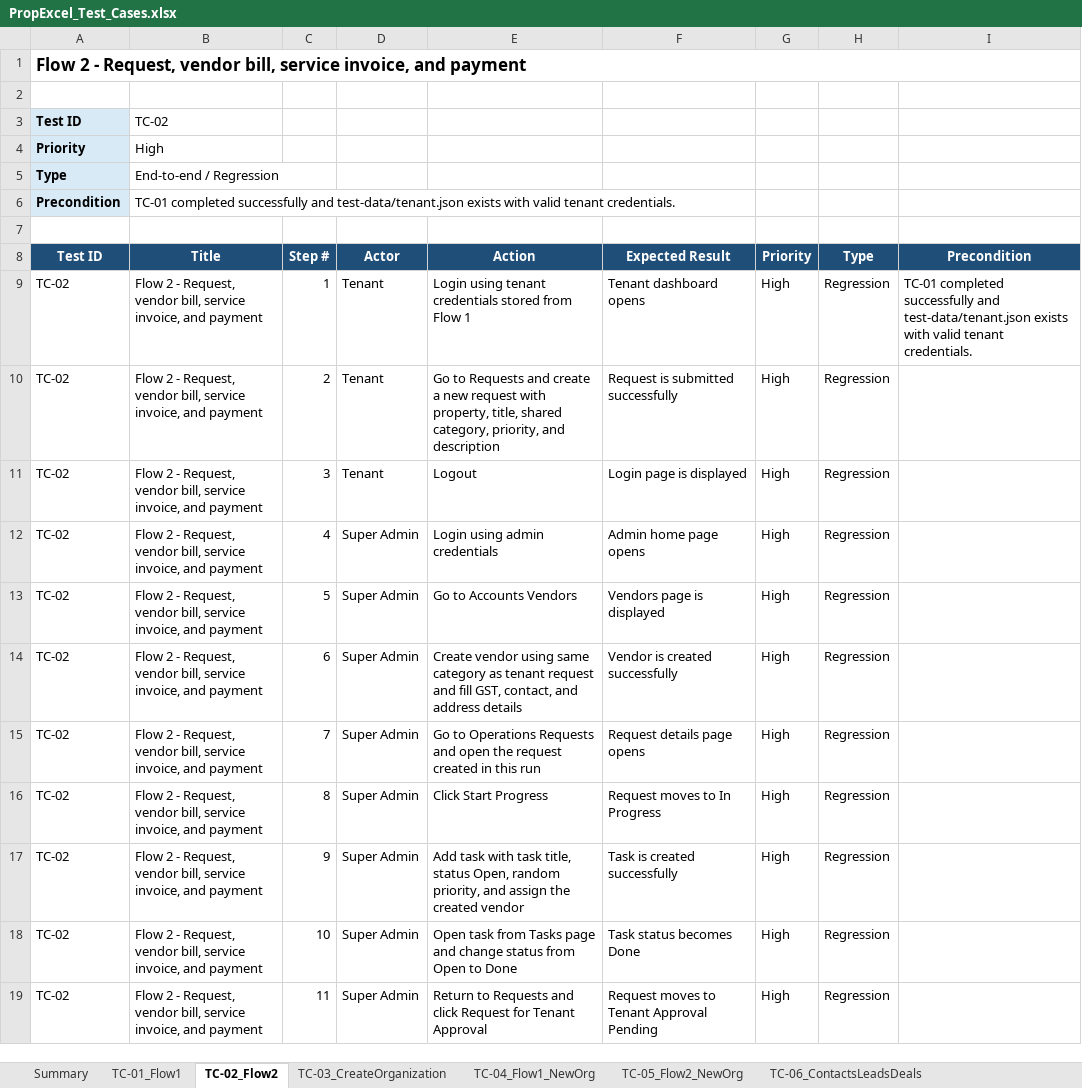
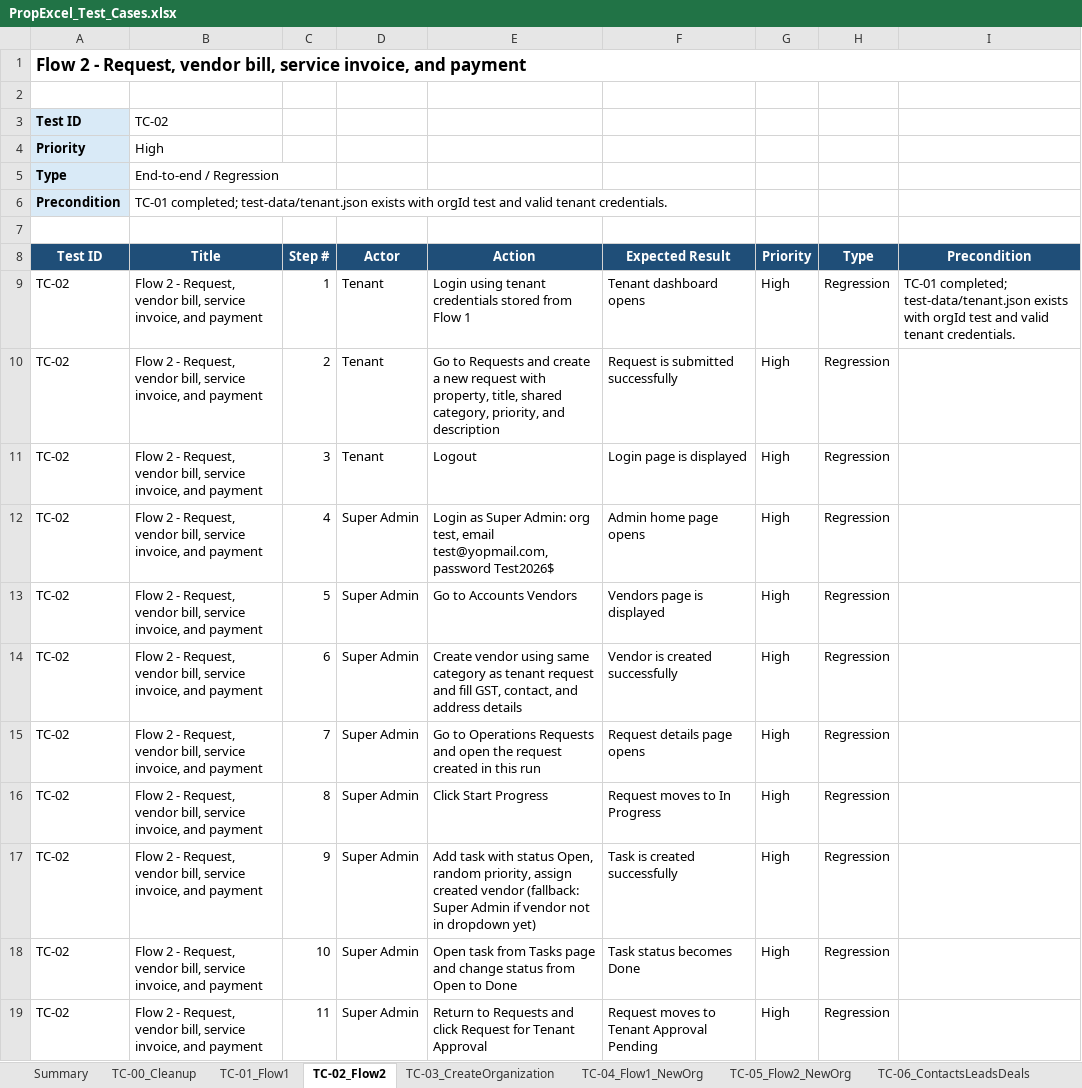
Before and after one commit to nagatejaavala/playwright-propexcel, an Excel workbook: PropExcel_Test_Cases.xlsx, sheet TC-02_Flow2, drawn as a sheet; only a part is shown; values as stored, in another font and other column widths than the file's, no borders; the diff names each change by its address in the sheet, - before the commit and + after, or states it on an @@ line.

Commit message:
Add full chain test script and new test for Direct Lead to Tenant Payment
- Introduced a new script to run all PropExcel specs sequentially, ensuring isolated output for each test.
- Added a comprehensive test for the Direct Lead to Tenant Payment flow, including detailed data generation and payment handling via Razorpay.
- Updated package.json to include the new test script for easier execution.

```diff
--- a/PropExcel_Test_Cases.xlsx (sheet TC-02_Flow2)
+++ b/PropExcel_Test_Cases.xlsx (sheet TC-02_Flow2)
+sheet tab: TC-00_Cleanup
-B6 (Title): TC-01 completed successfully and test-data/tenant.json exists with valid tenant…
+B6 (Title): TC-01 completed; test-data/tenant.json exists with orgId test and valid tenant…
-I9 (Precondition): TC-01 completed successfully and test-data/tenant.json exists with valid tenant…
+I9 (Precondition): TC-01 completed; test-data/tenant.json exists with orgId test and valid tenant…
-E12 (Action): Login using admin credentials
+E12 (Action): Login as Super Admin: org test, email test@yopmail.com, password Test2026$
-E17 (Action): …task with task title, status Open, random priority, and assign the created vendor
+E17 (Action): …task with status Open, random priority, assign created vendor (fallback: Super Admin if vendor not in dropdown yet)
```
Also changed, not shown: sheet Summary, sheet TC-01_Flow1, sheet TC-07_ExistingContactPayment, sheet TC-04_Flow1_NewOrg, sheet TC-06_ContactsLeadsDeals, sheet TC-03_CreateOrganization, other sheet tabs, 20 other files.
